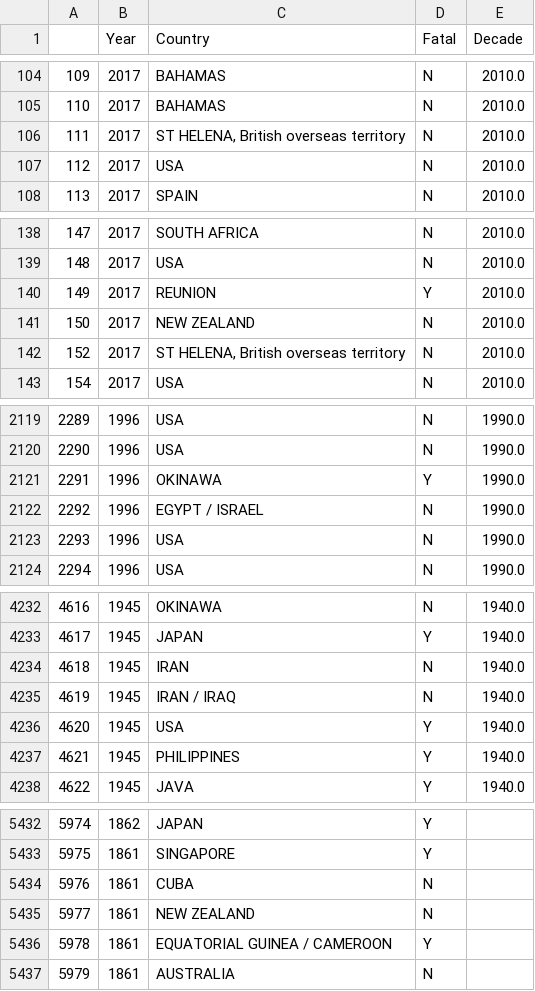
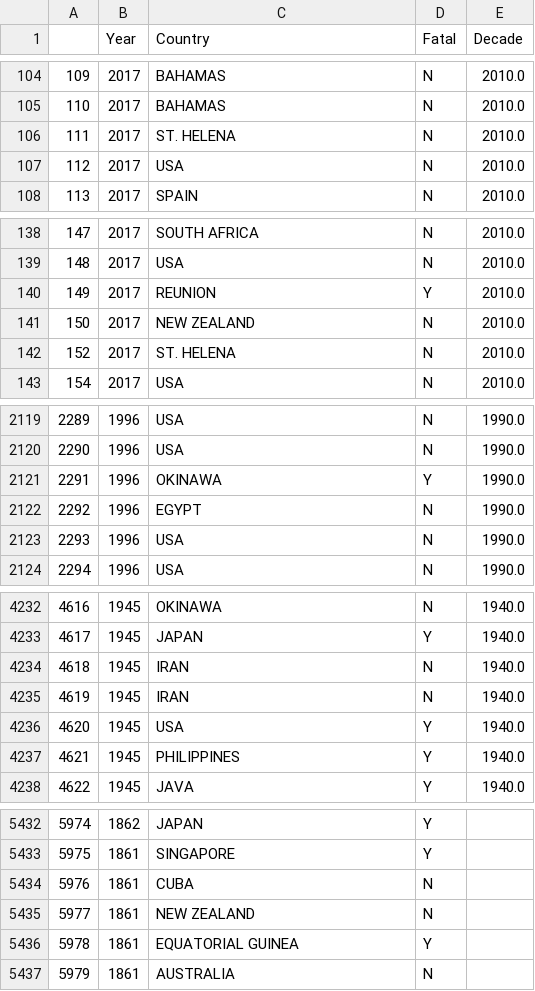
Before and after one commit to Jav1-Mart1nez/Shark-Project, a CSV file: output/clean_sharks_attacks.csv, drawn as a sheet; only a part is shown, gaps mark what is left out; the diff covers the shown part only.

```diff
--- a/output/clean_sharks_attacks.csv
+++ b/output/clean_sharks_attacks.csv
@@ -105,3 +105,3 @@
 110,2017,BAHAMAS,N,2010.0
-111,2017,"ST HELENA, British overseas territory",N,2010.0
+111,2017,ST. HELENA,N,2010.0
 112,2017,USA,N,2010.0
@@ -141,3 +141,3 @@
 150,2017,NEW ZEALAND,N,2010.0
-152,2017,"ST HELENA, British overseas territory",N,2010.0
+152,2017,ST. HELENA,N,2010.0
 154,2017,USA,N,2010.0
@@ -2121,3 +2121,3 @@
 2291,1996,OKINAWA,Y,1990.0
-2292,1996,EGYPT / ISRAEL,N,1990.0
+2292,1996,EGYPT,N,1990.0
 2293,1996,USA,N,1990.0
@@ -4234,3 +4234,3 @@
 4618,1945,IRAN,N,1940.0
-4619,1945,IRAN / IRAQ,N,1940.0
+4619,1945,IRAN,N,1940.0
 4620,1945,USA,Y,1940.0
@@ -5435,3 +5435,3 @@
 5977,1861,NEW ZEALAND,N,
-5978,1861,EQUATORIAL GUINEA / CAMEROON,Y,
+5978,1861,EQUATORIAL GUINEA,Y,
 5979,1861,AUSTRALIA,N,
```
Also changed, not shown: 2 edited cells elsewhere in this file, output/ataques mortales.csv, output/ataques no mortales.csv, 4 other files.
